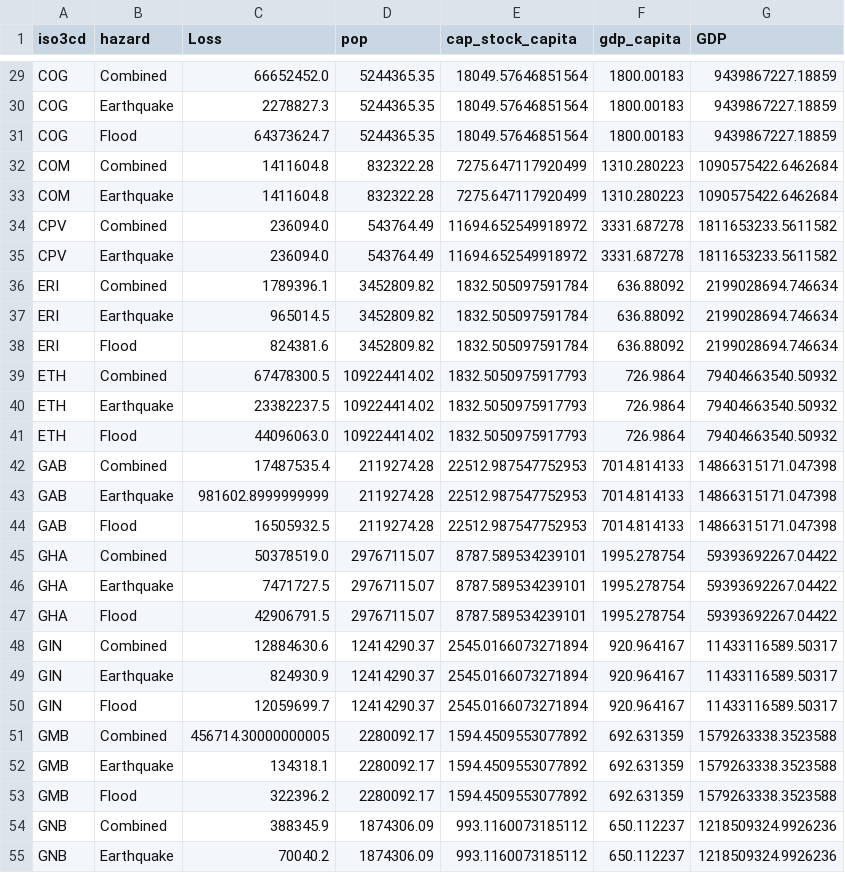
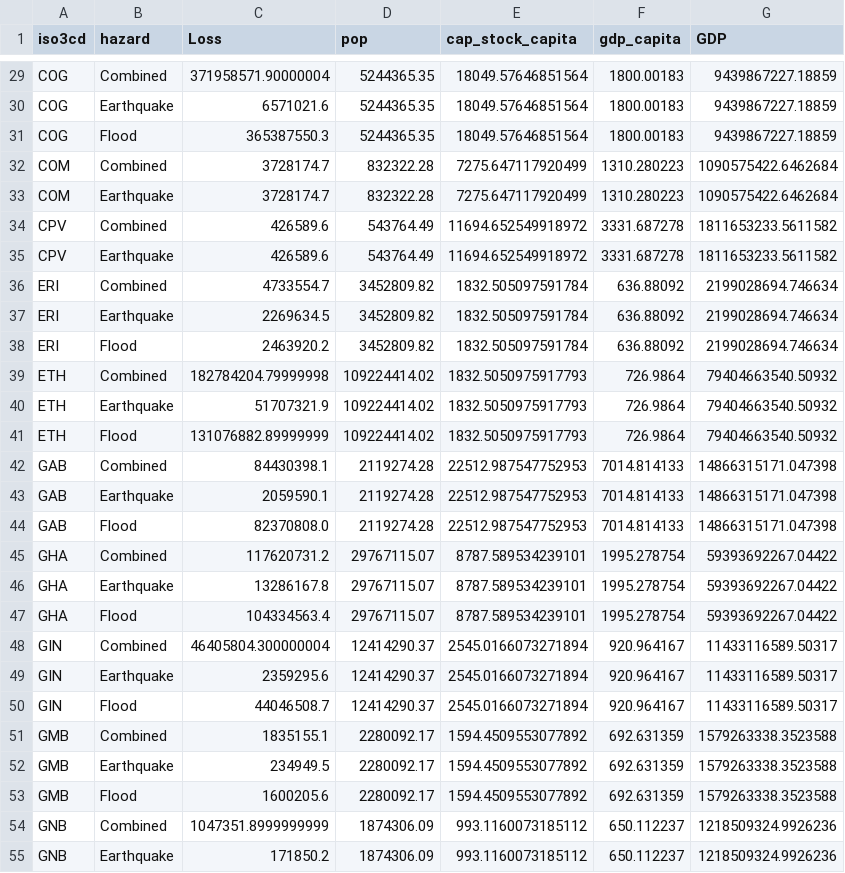
Before and after one commit to jqnmunozdiaz/SO_dashboard, a CSV file: data/processed/GIRI/GIRI_AALs.csv, drawn as a sheet; only a part is shown, gaps mark what is left out; the diff covers the shown part only; the diff names each change by its address in the sheet, - before the commit and + after, or states it on an @@ line.

```diff
--- a/data/processed/GIRI/GIRI_AALs.csv
+++ b/data/processed/GIRI/GIRI_AALs.csv
-C29 (Loss): 66652452.0
+C29 (Loss): 371958571.90000004
-C30 (Loss): 2278827.3
+C30 (Loss): 6571021.6
-C31 (Loss): 64373624.7
+C31 (Loss): 365387550.3
-C32:C33 (Loss): 1411604.8
+C32:C33 (Loss): 3728174.7
-C34:C35 (Loss): 236094.0
+C34:C35 (Loss): 426589.6
-C36 (Loss): 1789396.1
+C36 (Loss): 4733554.7
-C37 (Loss): 965014.5
+C37 (Loss): 2269634.5
-C38 (Loss): 824381.6
+C38 (Loss): 2463920.2
-C39 (Loss): 67478300.5
+C39 (Loss): 182784204.79999998
-C40 (Loss): 23382237.5
+C40 (Loss): 51707321.9
-C41 (Loss): 44096063.0
+C41 (Loss): 131076882.89999999
-C42 (Loss): 17487535.4
+C42 (Loss): 84430398.1
-C43 (Loss): 981602.8999999999
+C43 (Loss): 2059590.1
-C44 (Loss): 16505932.5
+C44 (Loss): 82370808.0
-C45 (Loss): 50378519.0
+C45 (Loss): 117620731.2
-C46 (Loss): 7471727.5
+C46 (Loss): 13286167.8
-C47 (Loss): 42906791.5
+C47 (Loss): 104334563.4
-C48 (Loss): 12884630.6
+C48 (Loss): 46405804.300000004
-C49 (Loss): 824930.9
+C49 (Loss): 2359295.6
-C50 (Loss): 12059699.7
+C50 (Loss): 44046508.7
-C51 (Loss): 456714.30000000005
+C51 (Loss): 1835155.1
-C52 (Loss): 134318.1
+C52 (Loss): 234949.5
-C53 (Loss): 322396.2
+C53 (Loss): 1600205.6
-C54 (Loss): 388345.9
+C54 (Loss): 1047351.8999999999
-C55 (Loss): 70040.2
+C55 (Loss): 171850.2
```
Also changed, not shown: 110 edited cells elsewhere in this file, 2 other files.
